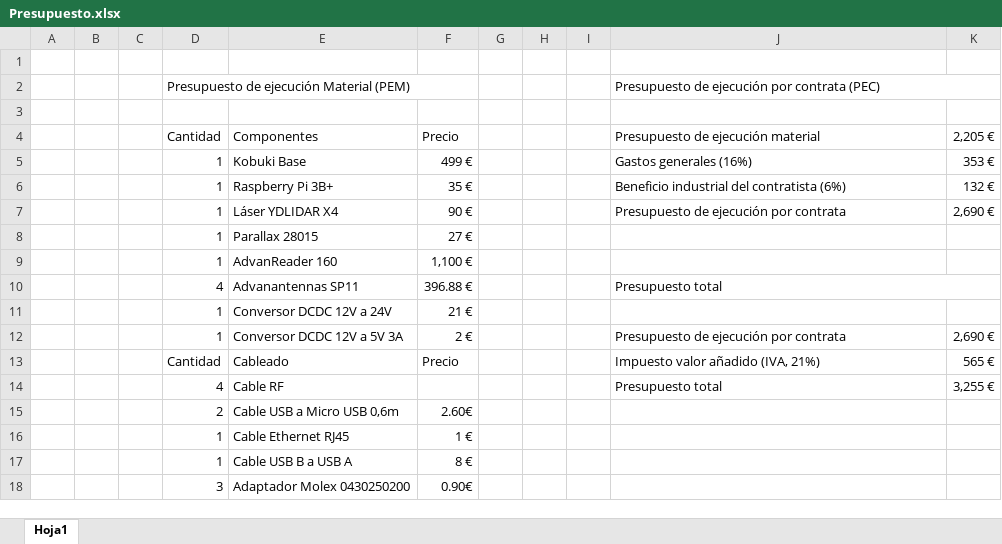
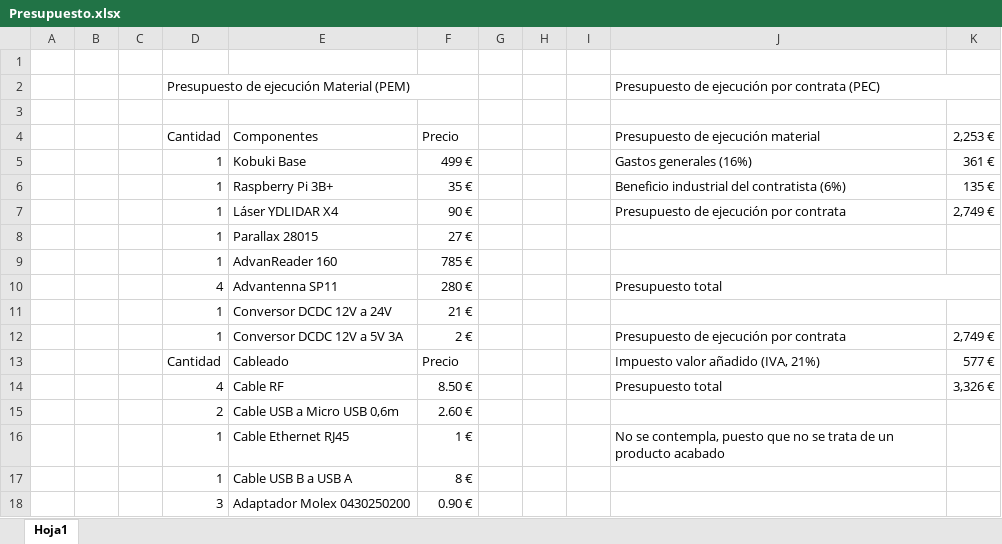
Before and after one commit to calilluis/TFG-RFID_Robot, an Excel workbook: Presupuesto/Presupuesto.xlsx, sheet Hoja1, drawn as a sheet; only a part is shown; values as stored, in another font and other column widths than the file's, no cell formats; the diff covers the shown part only; the diff names each change by its address in the sheet, - before the commit and + after, or states it on an @@ line.

Commit message:
cambios en el presupuesto

```diff
--- a/Presupuesto/Presupuesto.xlsx (sheet Hoja1)
+++ b/Presupuesto/Presupuesto.xlsx (sheet Hoja1)
-K4: 2,205 €
+K4: 2,253 €
-K5: 353 €
+K5: 361 €
-K6: 132 €
+K6: 135 €
-K7: 2,690 €
+K7: 2,749 €
-F9: 1,100 €
+F9: 785 €
-E10: Advanantennas SP11
+E10: Advantenna SP11
-F10: 396.88 €
+F10: 280 €
-K12: 2,690 €
+K12: 2,749 €
-K13: 565 €
+K13: 577 €
-F14: (empty)
+F14: 8.50 €
-K14: 3,255 €
+K14: 3,326 €
-F15: 2.60€
+F15: 2.60 €
-J16: (empty)
+J16: No se contempla, puesto que no se trata de un producto acabado
-F18: 0.90€
+F18: 0.90 €
```
Also changed, not shown: 8 added rows, 2 removed rows and 15 edited cells elsewhere in this sheet, cell formats.
